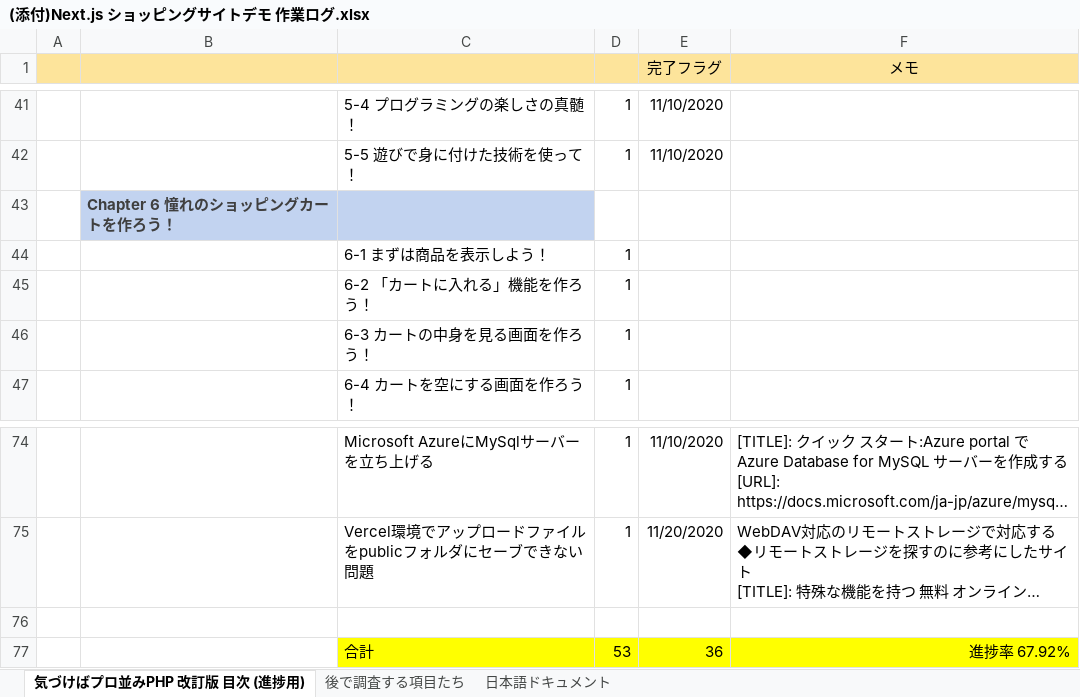
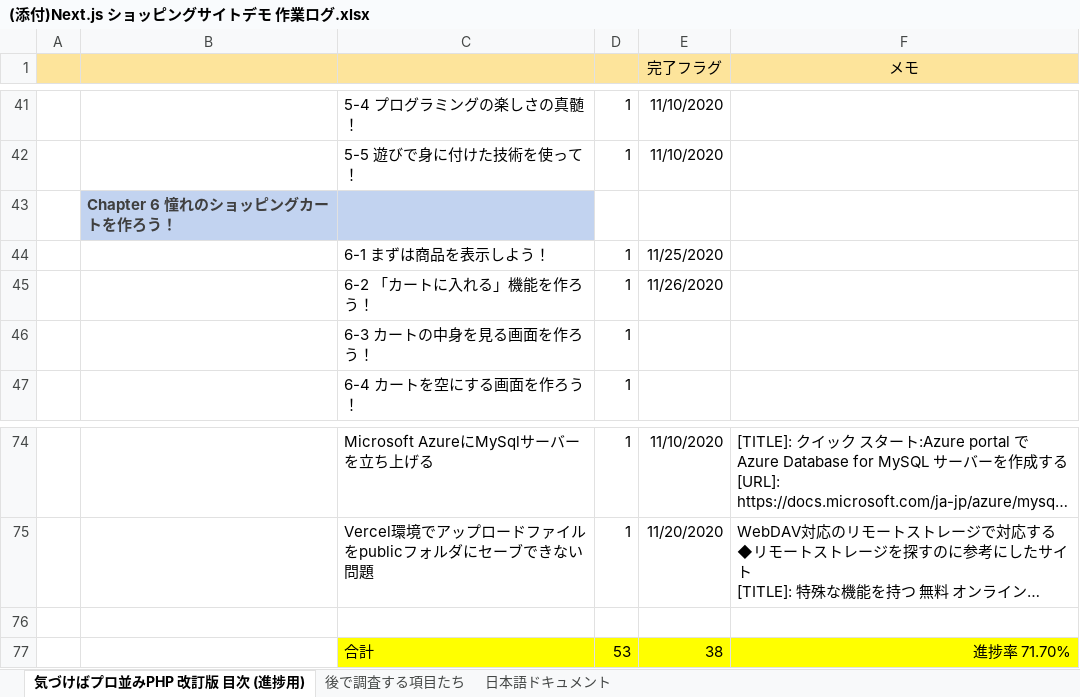
Before and after one commit to cluck-mur/nextjs-study04, an Excel workbook: ドキュメント/(添付)Next.js ショッピングサイトデモ 作業ログ.xlsx, sheet 気づけばプロ並みPHP 改訂版 目次 (進捗用), drawn as a sheet; only a part is shown, gaps mark what is left out; long unchanged cells end in …; values as stored, in another font and other column widths than the file's, no borders; the diff names each change by its address in the sheet, - before the commit and + after, or states it on an @@ line.

```diff
--- a/ドキュメント/(添付)Next.js ショッピングサイトデモ 作業ログ.xlsx (sheet 気づけばプロ並みPHP 改訂版 目次 (進捗用))
+++ b/ドキュメント/(添付)Next.js ショッピングサイトデモ 作業ログ.xlsx (sheet 気づけばプロ並みPHP 改訂版 目次 (進捗用))
-E44 (完了フラグ): (empty)
+E44 (完了フラグ): 11/25/2020
-E45 (完了フラグ): (empty)
+E45 (完了フラグ): 11/26/2020
-E77 (完了フラグ): 36
+E77 (完了フラグ): 38
-F77 (メモ): 進捗率 67.92%
+F77 (メモ): 進捗率 71.70%
```
Also changed, not shown: 4 other files.
